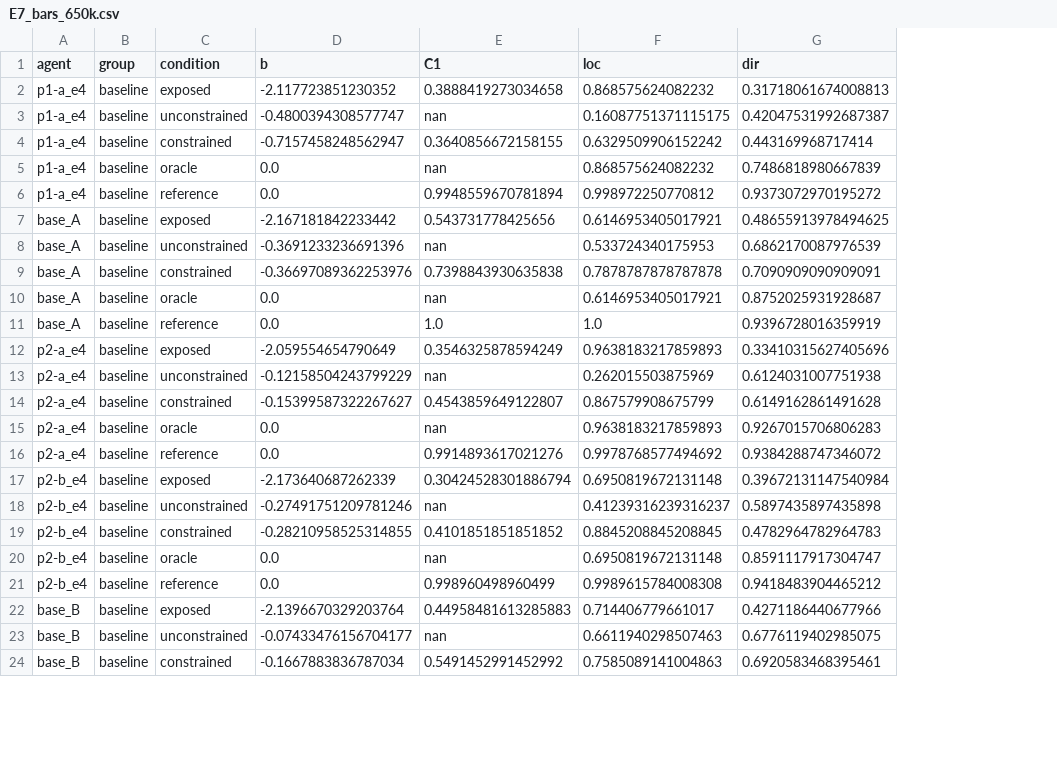
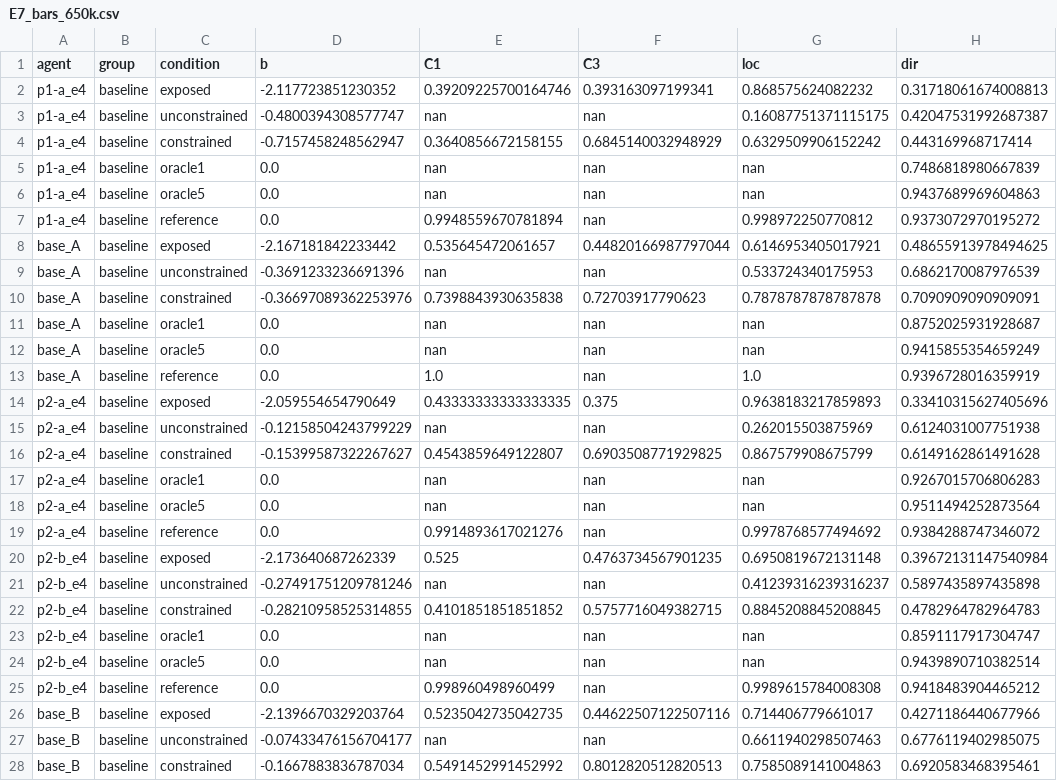
Before and after one commit to nadben92/helplessness-worldmodels, a CSV file: slides/out_v3/data/E7_bars_650k.csv, drawn as a sheet; only a part is shown; addresses are those after the commit; the diff covers the shown part only; the diff names each change by its address in the sheet, - before the commit and + after, or states it on an @@ line.

Commit message:
E7 tous agents à 650 000 : vérification de la correction latente chez les shuffle ; E7_bars_650k corrigée (oracle k = 1 et k = 5, C1 et C3 appariés, localisation de l'oracle retirée) ; § 21 : « mesure trompée » porte sur le critic seul, tableau par agent avec C3 (correction partielle par la prédiction des transitions, sous l'oracle à k >= 5) ; part dirigée de F sous la correction latente non due à la localisation (free_offsets_650k.py : sur les pas mal localisés, dirigée depuis la vraie case 0,78, depuis la case décodée 0,55)

```diff
--- a/slides/out_v3/data/E7_bars_650k.csv
+++ b/slides/out_v3/data/E7_bars_650k.csv
+column F (C3), rows 2-5: 0.393163097199341 | nan | 0.6845140032948929 | nan; rows 7-11: nan | 0.44820166987797044 | nan | 0.72703917790623 | nan; rows 13-17: nan | 0.375 | nan | 0.6903508771929825 | nan; rows 19-23: nan | 0.4763734567901235 | nan | 0.5757716049382715 | nan; rows 25-28: nan | 0.44622507122507116 | nan | 0.8012820512820513
-E2 (C1): 0.3888419273034658
+E2 (C1): 0.39209225700164746
-C5 (condition): oracle
+C5 (condition): oracle1
-G5 (loc): 0.868575624082232
+G5 (loc): nan
+row 6: p1-a_e4 | baseline | oracle5 | 0.0 | nan | nan | nan | 0.9437689969604863
-E8 (C1): 0.543731778425656
+E8 (C1): 0.535645472061657
-C11 (condition): oracle
+C11 (condition): oracle1
-G11 (loc): 0.6146953405017921
+G11 (loc): nan
+row 12: base_A | baseline | oracle5 | 0.0 | nan | nan | nan | 0.9415855354659249
-E14 (C1): 0.3546325878594249
+E14 (C1): 0.43333333333333335
-C17 (condition): oracle
+C17 (condition): oracle1
-G17 (loc): 0.9638183217859893
+G17 (loc): nan
+row 18: p2-a_e4 | baseline | oracle5 | 0.0 | nan | nan | nan | 0.9511494252873564
-E20 (C1): 0.30424528301886794
+E20 (C1): 0.525
-C23 (condition): oracle
+C23 (condition): oracle1
-G23 (loc): 0.6950819672131148
+G23 (loc): nan
+row 24: p2-b_e4 | baseline | oracle5 | 0.0 | nan | nan | nan | 0.9439890710382514
-E26 (C1): 0.44958481613285883
+E26 (C1): 0.5235042735042735
```
Also changed, not shown: 4 added rows and 11 edited cells elsewhere in this file, 5 other files.
